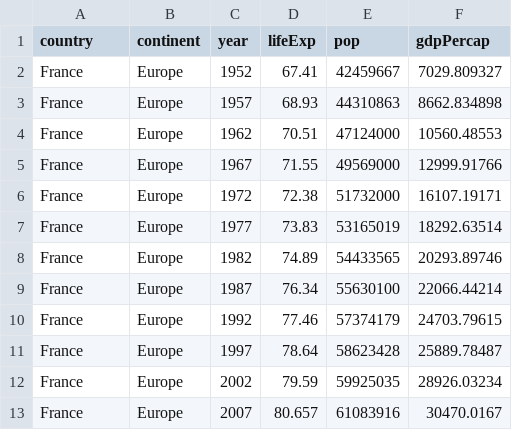
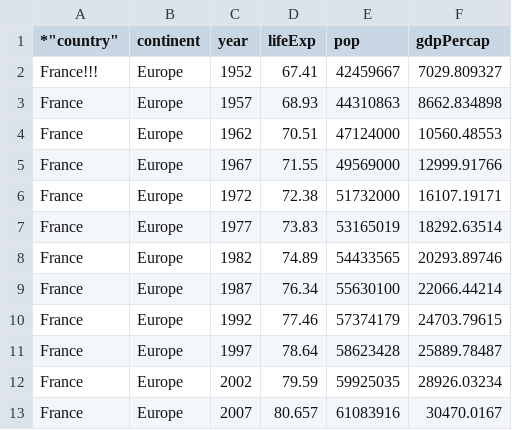
Before and after one commit to Reproducible-Science-Curriculum/teaching-automation, a CSV file: data-raw/France-gdp-percapita.csv, drawn as a sheet.

Commit message:
demonstration of test break

```diff
--- a/data-raw/France-gdp-percapita.csv
+++ b/data-raw/France-gdp-percapita.csv
@@ -1,3 +1,3 @@
-"country","continent","year","lifeExp","pop","gdpPercap"
-"France","Europe",1952,67.41,42459667,7029.809327
+*"country","continent","year","lifeExp","pop","gdpPercap"
+"France!!!","Europe",1952,67.41,42459667,7029.809327
 "France","Europe",1957,68.93,44310863,8662.834898
```
